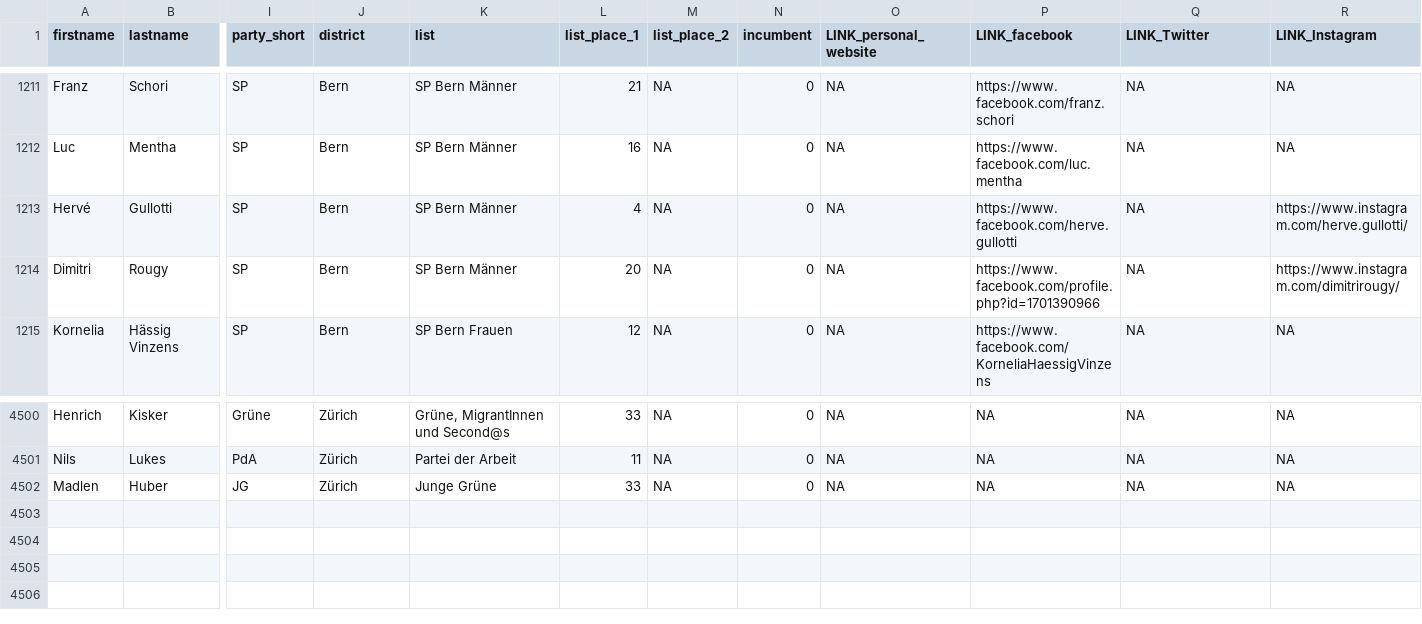
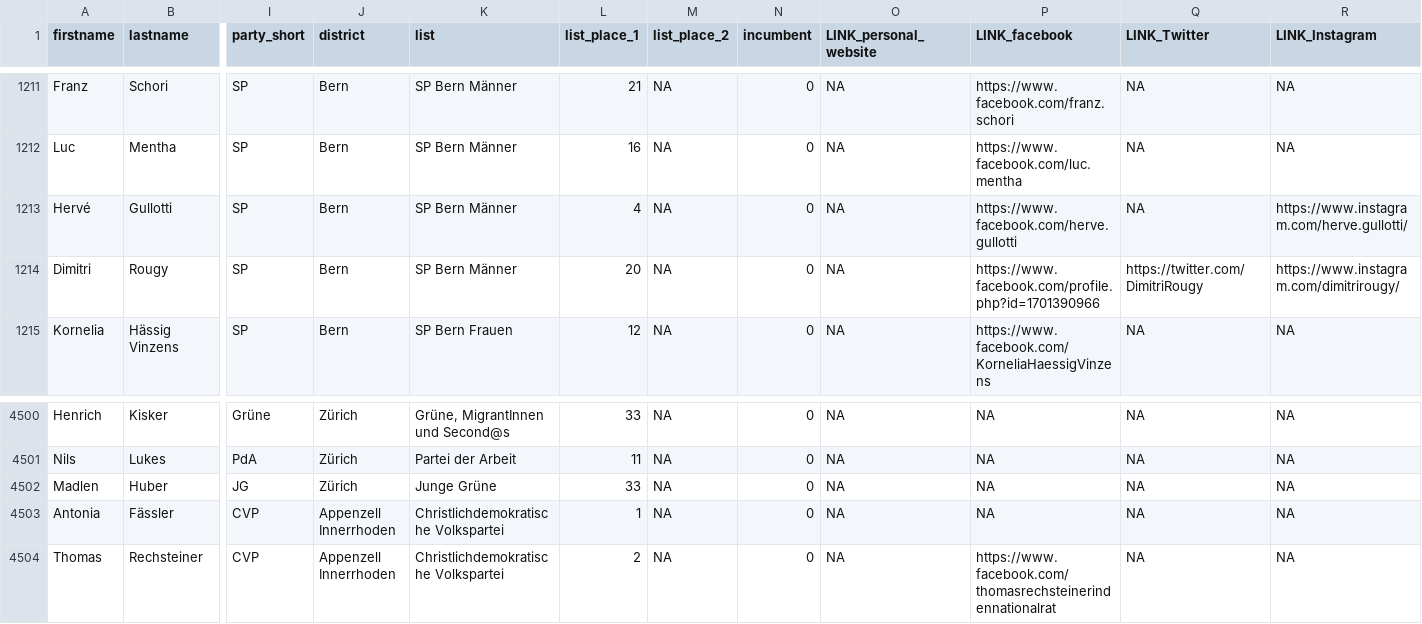
Before and after one commit to DigDemLab/chvote19_accounts, a CSV file: 2019_chvote_nationalcouncil.csv, drawn as a sheet; only a part is shown, gaps mark what is left out; rows hold the shown columns only; the diff names each change by its address in the sheet, - before the commit and + after, or states it on an @@ line.

Commit message:
Update of National Council List
- 2 more Candidates from Appenzell I.-Rh.
- Added Twitter Account of Dimitri Rougy

```diff
--- a/2019_chvote_nationalcouncil.csv
+++ b/2019_chvote_nationalcouncil.csv
-Q1214 (LINK_Twitter): NA
+Q1214 (LINK_Twitter): https://twitter.com/DimitriRougy
+row 4503: Antonia | Fässler | CVP | Appenzell Innerrhoden | Christlichdemokratische Volkspartei | 1 | NA | 0 | NA | NA | NA | NA
+row 4504: Thomas | Rechsteiner | CVP | Appenzell Innerrhoden | Christlichdemokratische Volkspartei | 2 | NA | 0 | NA | https://www.facebook.com/thomasrechsteinerindennationalrat | NA | NA
```
